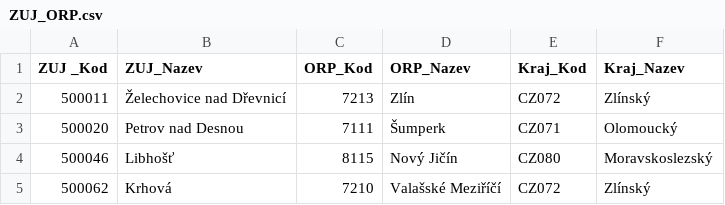
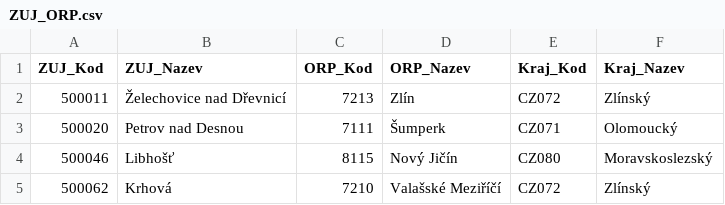
Before and after one commit to sosolikova/Bakalarka, a CSV file: ZUJ_ORP.csv, drawn as a sheet; only a part is shown.

```diff
--- a/ZUJ_ORP.csv
+++ b/ZUJ_ORP.csv
@@ -1,2 +1,2 @@
-ZUJ _Kod;ZUJ_Nazev;ORP_Kod;ORP_Nazev;Kraj_Kod;Kraj_Nazev
+ZUJ_Kod;ZUJ_Nazev;ORP_Kod;ORP_Nazev;Kraj_Kod;Kraj_Nazev
 500011;Želechovice nad Dřevnicí;7213;Zlín;CZ072;Zlínský
```
Also changed, not shown: 5 other files.
